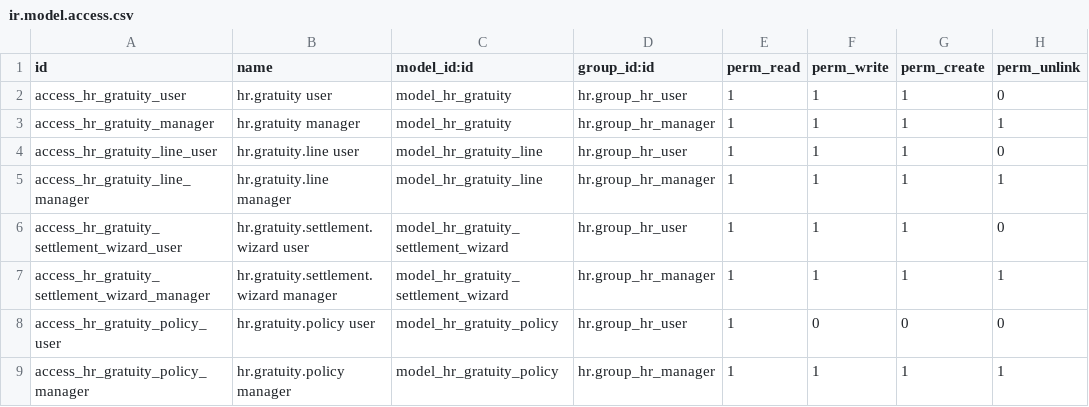
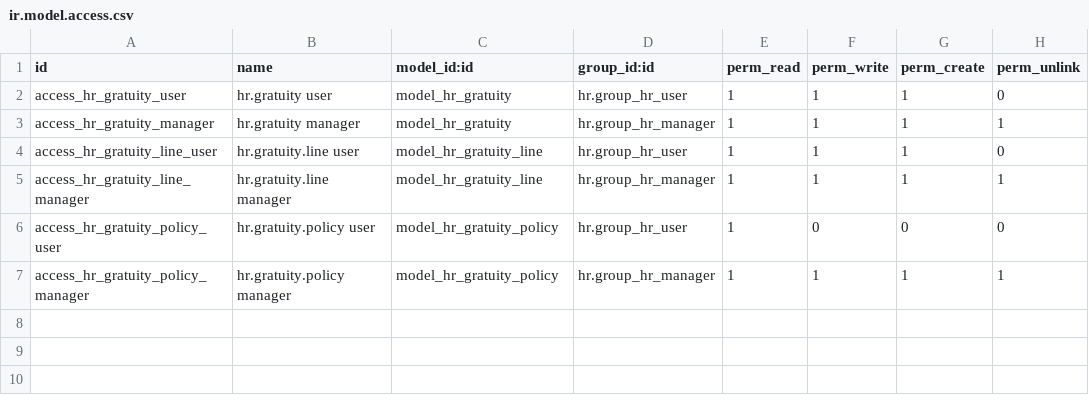
Before and after one commit to thezahidul/odoo-module, a CSV file: hr_gratuity/security/ir.model.access.csv, drawn as a sheet; the diff names each change by its address in the sheet, - before the commit and + after, or states it on an @@ line.

Commit message:
Gratuity Fund Success

```diff
--- a/hr_gratuity/security/ir.model.access.csv
+++ b/hr_gratuity/security/ir.model.access.csv
-row 6: access_hr_gratuity_settlement_wizard_user | hr.gratuity.settlement.wizard user | model_hr_gratuity_settlement_wizard | hr.group_hr_user | 1 | 1 | 1 | 0
-row 7: access_hr_gratuity_settlement_wizard_manager | hr.gratuity.settlement.wizard manager | model_hr_gratuity_settlement_wizard | hr.group_hr_manager | 1 | 1 | 1 | 1
```
Also changed, not shown: 4 other files.
